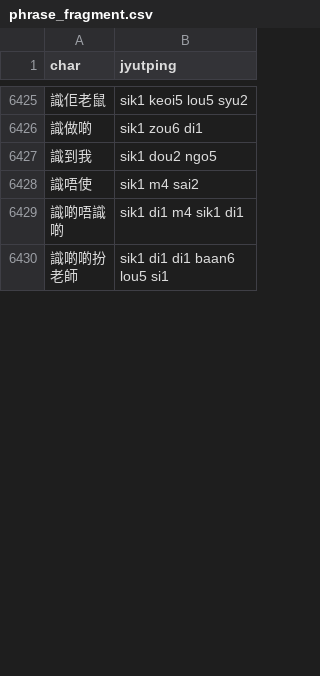
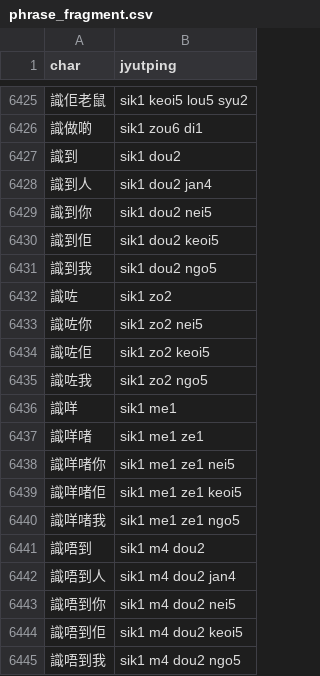
Before and after one commit to CanCLID/rime-cantonese-upstream, a CSV file: phrase_fragment.csv, drawn as a sheet; only a part is shown, gaps mark what is left out; the shorter side is filled out with more unchanged rows; removed rows and columns are numbered as before the commit, all else as after; the diff covers the shown part only; the diff names each change by its address in the sheet, - before the commit and + after, or states it on an @@ line.

Commit message:
更新「識」phrase fragment

```diff
--- a/phrase_fragment.csv
+++ b/phrase_fragment.csv
+row 6427: 識到 | sik1 dou2
+row 6428: 識到人 | sik1 dou2 jan4
+row 6429: 識到你 | sik1 dou2 nei5
+row 6430: 識到佢 | sik1 dou2 keoi5
-row 6428: 識唔使 | sik1 m4 sai2
+row 6432: 識咗 | sik1 zo2
+row 6433: 識咗你 | sik1 zo2 nei5
+row 6434: 識咗佢 | sik1 zo2 keoi5
+row 6435: 識咗我 | sik1 zo2 ngo5
+row 6436: 識咩 | sik1 me1
+row 6437: 識咩啫 | sik1 me1 ze1
+row 6438: 識咩啫你 | sik1 me1 ze1 nei5
+row 6439: 識咩啫佢 | sik1 me1 ze1 keoi5
+row 6440: 識咩啫我 | sik1 me1 ze1 ngo5
+row 6441: 識唔到 | sik1 m4 dou2
+row 6442: 識唔到人 | sik1 m4 dou2 jan4
+row 6443: 識唔到你 | sik1 m4 dou2 nei5
+row 6444: 識唔到佢 | sik1 m4 dou2 keoi5
+row 6445: 識唔到我 | sik1 m4 dou2 ngo5
```
Also changed, not shown: 20 added rows and 3 removed rows elsewhere in this file, fixed_expressions.csv, 1 other file.
